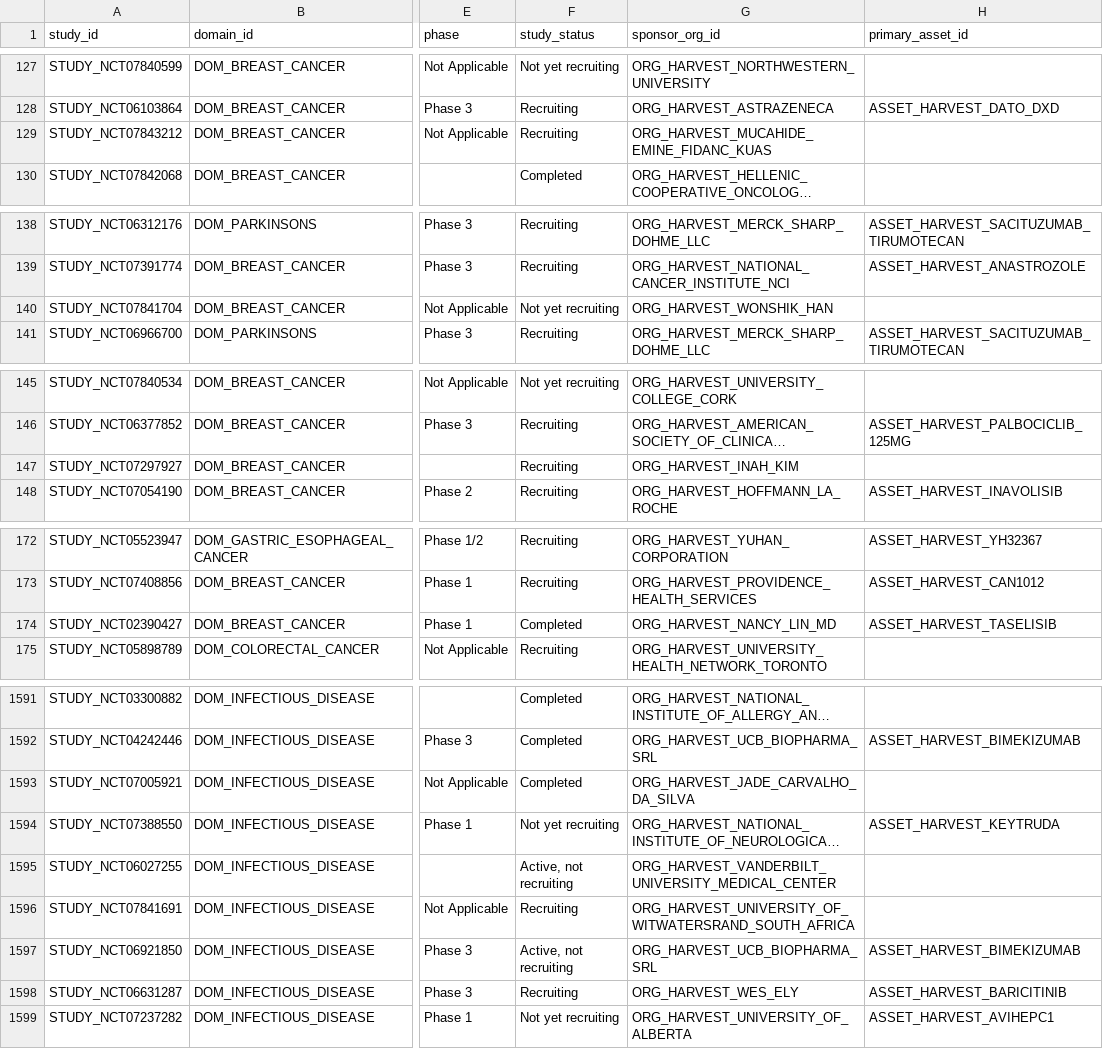
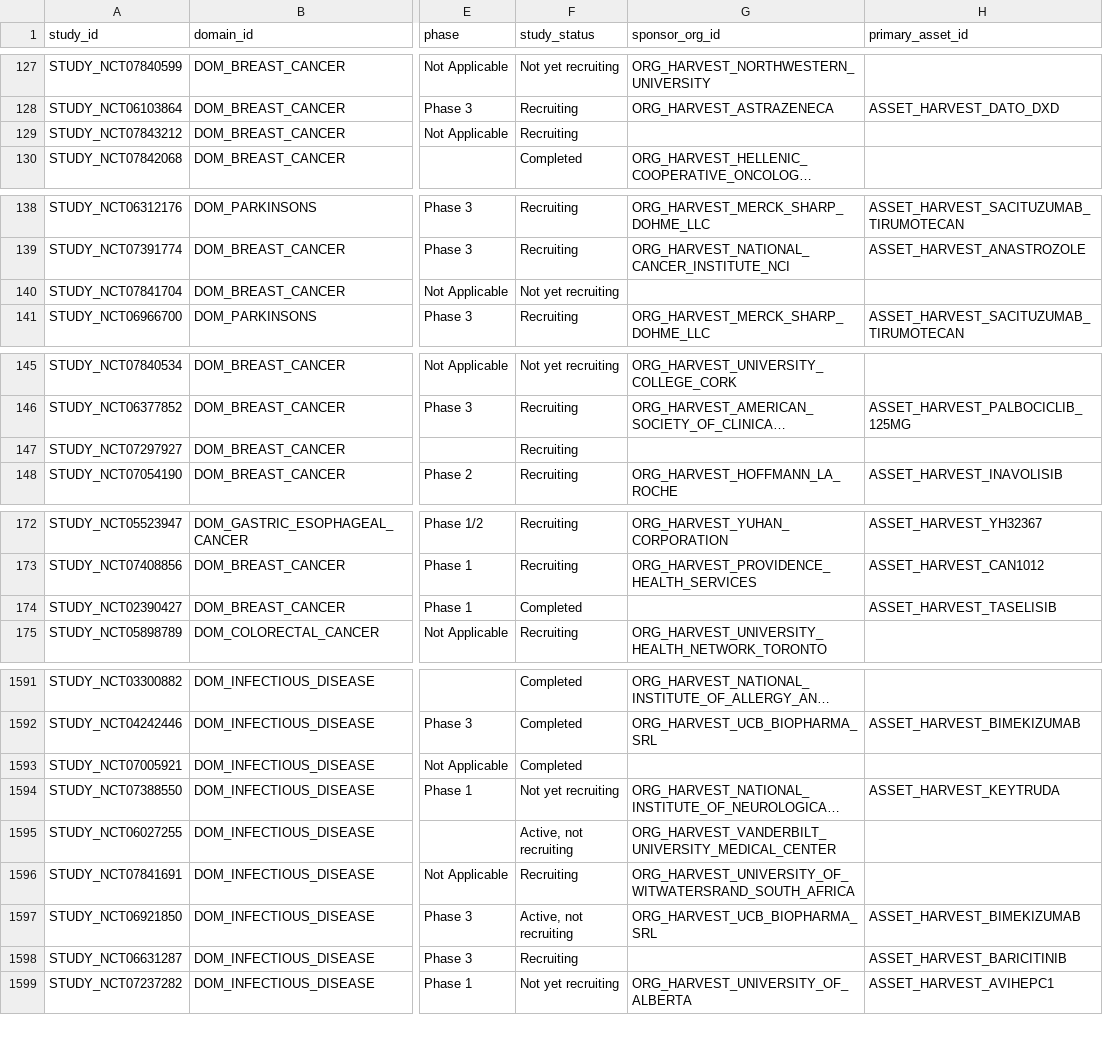
Before and after one commit to msy625/pharma-rd-decision-agent-v2, a CSV file: data/template/studies.csv, drawn as a sheet; only a part is shown, gaps mark what is left out; long unchanged cells end in …; the diff covers the shown part only; the diff names each change by its address in the sheet, - before the commit and + after, or states it on an @@ line.

Commit message:
feat: drop individual investigators that were harvested as organizations
ClinicalTrials.gov's leadSponsor.name is free text, so 55 investigator-initiated
studies put a person's name into organizations.csv, where it then appeared as a
sponsor in the direction explorer's filter.

Remove them using an explicit, human-reviewed list
(config/individual_investigator_names.json) rather than a name-shape heuristic:
the heuristic also flags real organizations that simply lack an English suffix -
Kaiser Permanente, Pierre Fabre Dermo Cosmetique, UMC Utrecht, Universidad Rey
Juan Carlos, Universidad San Jorge, Region Stockholm, Vastra Gotaland Region,
Helse Stavanger HF, Medisch Spectrum Twente, Ziekenhuis Oost-Limburg, Zuyderland
Medisch Centrum, AO GENERIUM, Hopeful Aging, Sonic Incytes, Clinique Les Trois
Soleils. Those are recorded in reviewed_real_organizations_not_in_the_list and a
test asserts they are never removed; the ones with an authoritative Chinese name
are also added to the name table.

scripts/drop_individual_investigators.py keeps referential integrity:
- organizations.csv        -55 rows
- organization_aliases.csv -55 rows
- relations.csv            -58 source_about_org edges
- studies.csv              -58 sponsor_org_id cleared (the study rows stay)
facts.csv lead_sponsor assertions are kept on purpose: they record what the
registry actually states about the study.

organizations 804 -> 749, relations 9238 -> 9180. Script is idempotent and has a
--report mode.

Tests: 770 passed / 15310 subtests; validate_direction_dataset.py and
validate_source_registry.py pass.

```diff
--- a/data/template/studies.csv
+++ b/data/template/studies.csv
-G129 (sponsor_org_id): ORG_HARVEST_MUCAHIDE_EMINE_FIDANC_KUAS
+G129 (sponsor_org_id): (empty)
-G140 (sponsor_org_id): ORG_HARVEST_WONSHIK_HAN
+G140 (sponsor_org_id): (empty)
-G147 (sponsor_org_id): ORG_HARVEST_INAH_KIM
+G147 (sponsor_org_id): (empty)
-G174 (sponsor_org_id): ORG_HARVEST_NANCY_LIN_MD
+G174 (sponsor_org_id): (empty)
-G1593 (sponsor_org_id): ORG_HARVEST_JADE_CARVALHO_DA_SILVA
+G1593 (sponsor_org_id): (empty)
-G1598 (sponsor_org_id): ORG_HARVEST_WES_ELY
+G1598 (sponsor_org_id): (empty)
```
Also changed, not shown: 52 edited cells elsewhere in this file, 10 other files.
